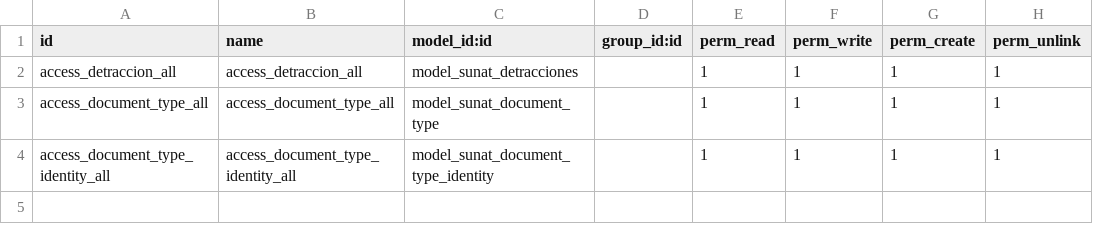
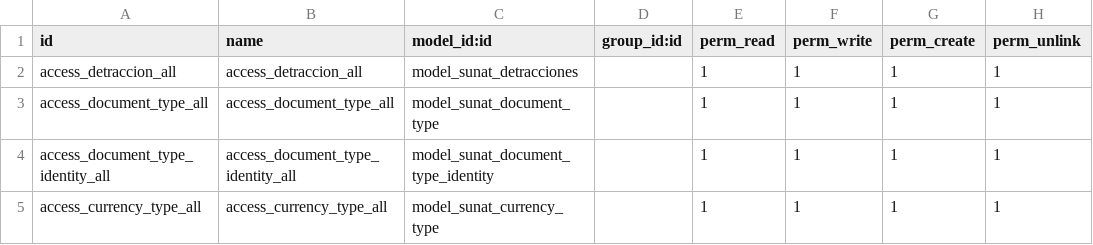
Before and after one commit to salvatoretrimarchi/Odoo_Libraries, a CSV file: sunat/security/ir.model.access.csv, drawn as a sheet.

```diff
--- a/sunat/security/ir.model.access.csv
+++ b/sunat/security/ir.model.access.csv
@@ -4 +4,2 @@ access_document_type_all,access_document_type_all,model_sunat_document_type,,1,1
 access_document_type_identity_all,access_document_type_identity_all,model_sunat_document_type_identity,,1,1,1,1
+access_currency_type_all,access_currency_type_all,model_sunat_currency_type,,1,1,1,1
```
Also changed, not shown: 6 other files.
